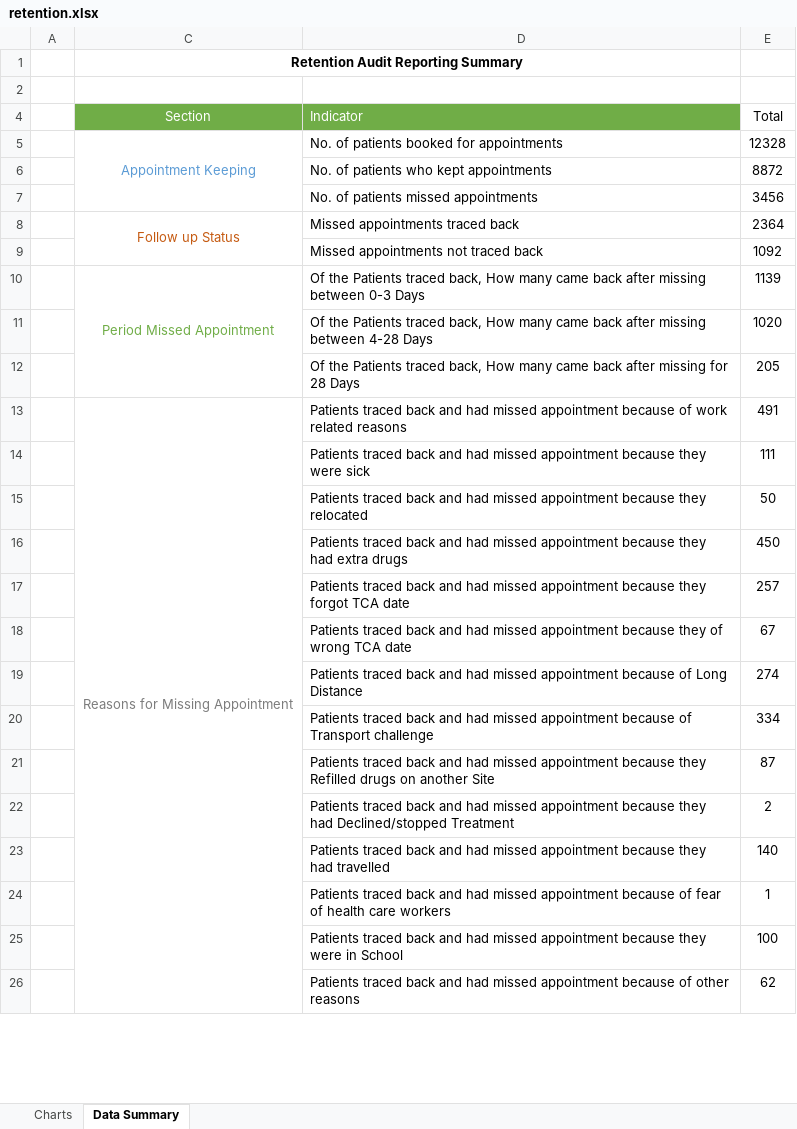
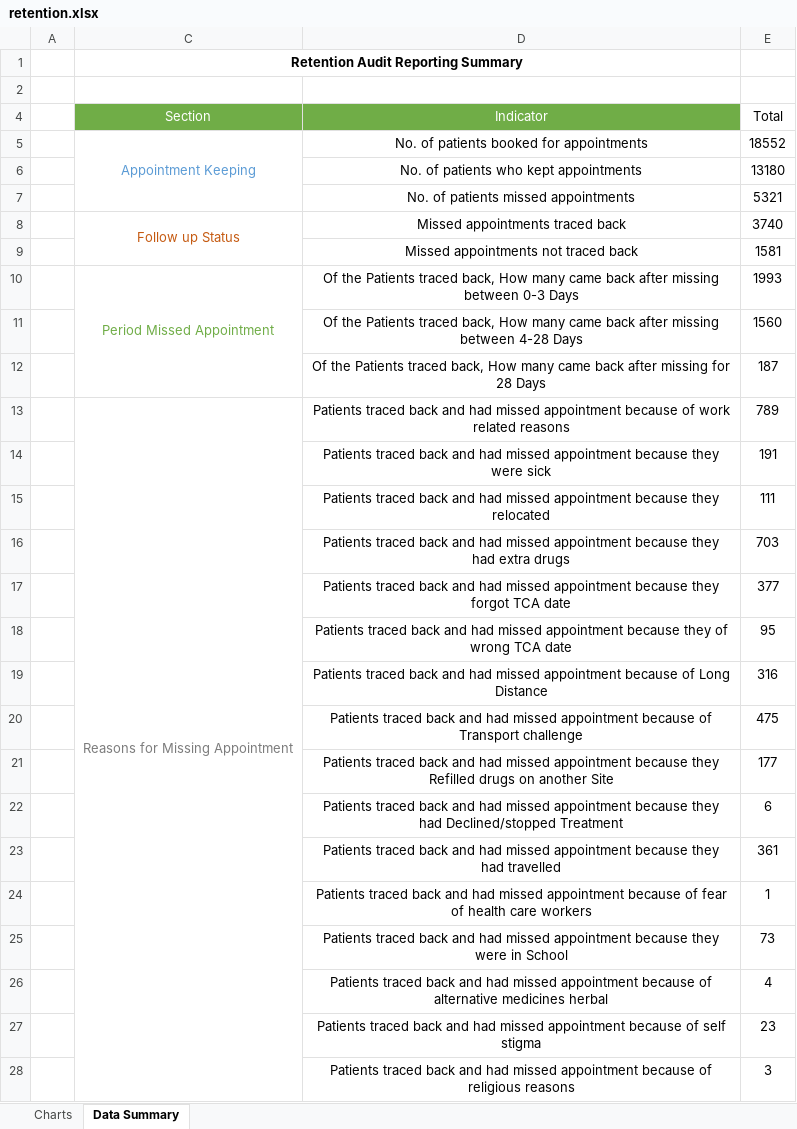
Before and after one commit to elkant/Cohorts, an Excel workbook: web/retention.xlsx, sheet Data Summary, drawn as a sheet; only a part is shown; values as stored, in another font and other column widths than the file's, no borders; charts and pictures not drawn; removed rows and columns are numbered as before the commit, all else as after; the diff covers the shown part only; the diff names each change by its address in the sheet, - before the commit and + after, or states it on an @@ line.

```diff
--- a/web/retention.xlsx (sheet Data Summary)
+++ b/web/retention.xlsx (sheet Data Summary)
-D4:D25 alignment: left
+D4:D25 alignment: center
-E5 (Total): 12328
+E5 (Total): 18552
-E6 (Total): 8872
+E6 (Total): 13180
-E7 (Total): 3456
+E7 (Total): 5321
-E8 (Total): 2364
+E8 (Total): 3740
-E9 (Total): 1092
+E9 (Total): 1581
-E10 (Total): 1139
+E10 (Total): 1993
-E11 (Total): 1020
+E11 (Total): 1560
-E12 (Total): 205
+E12 (Total): 187
-E13 (Total): 491
+E13 (Total): 789
-E14 (Total): 111
+E14 (Total): 191
-E15 (Total): 50
+E15 (Total): 111
-E16 (Total): 450
+E16 (Total): 703
-E17 (Total): 257
+E17 (Total): 377
-E18 (Total): 67
+E18 (Total): 95
-E19 (Total): 274
+E19 (Total): 316
-E20 (Total): 334
+E20 (Total): 475
-E21 (Total): 87
+E21 (Total): 177
-E22 (Total): 2
+E22 (Total): 6
-E23 (Total): 140
+E23 (Total): 361
-E25 (Total): 100
+E25 (Total): 73
-row 26:  |  | Patients traced back and had missed appointment because of other reasons | 62
+row 26:  |  | Patients traced back and had missed appointment because of alternative medicines herbal | 4
+row 27:  |  | Patients traced back and had missed appointment because of self stigma | 23
+row 28:  |  | Patients traced back and had missed appointment because of religious reasons | 3
```
Also changed, not shown: 5 added rows, 2 removed rows, 5 edited cells, cell formats and merged cells elsewhere in this sheet, hidden cells, charts or pictures, web/pns/ART_Daily_Form_v930_2023_01_20_.xlsx, 13 other files.
